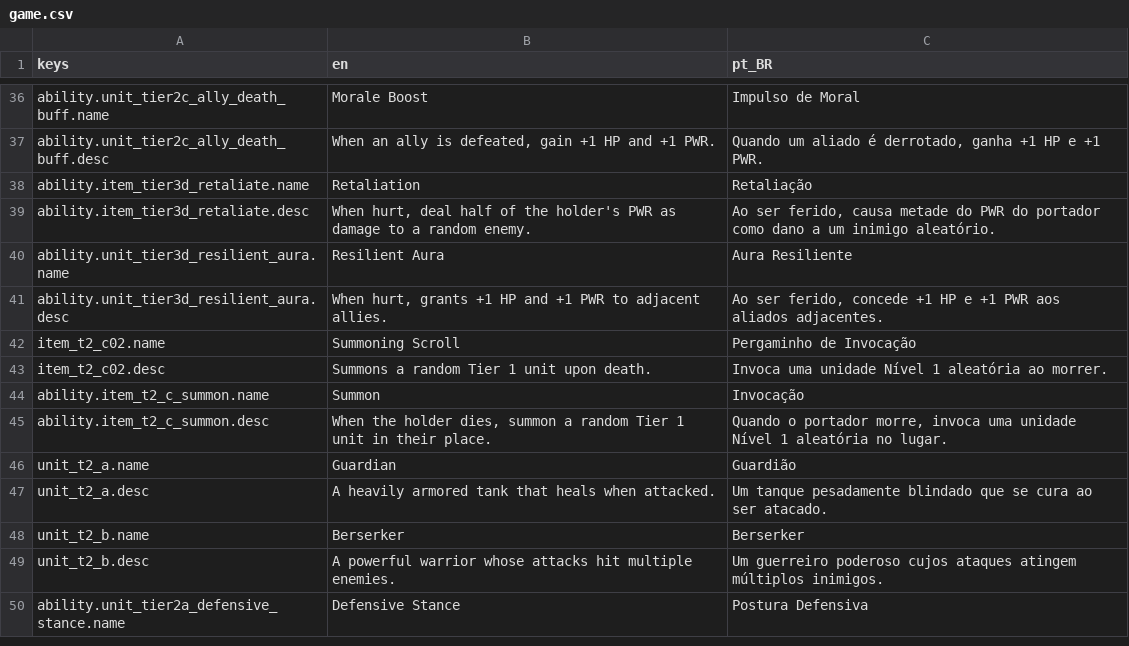
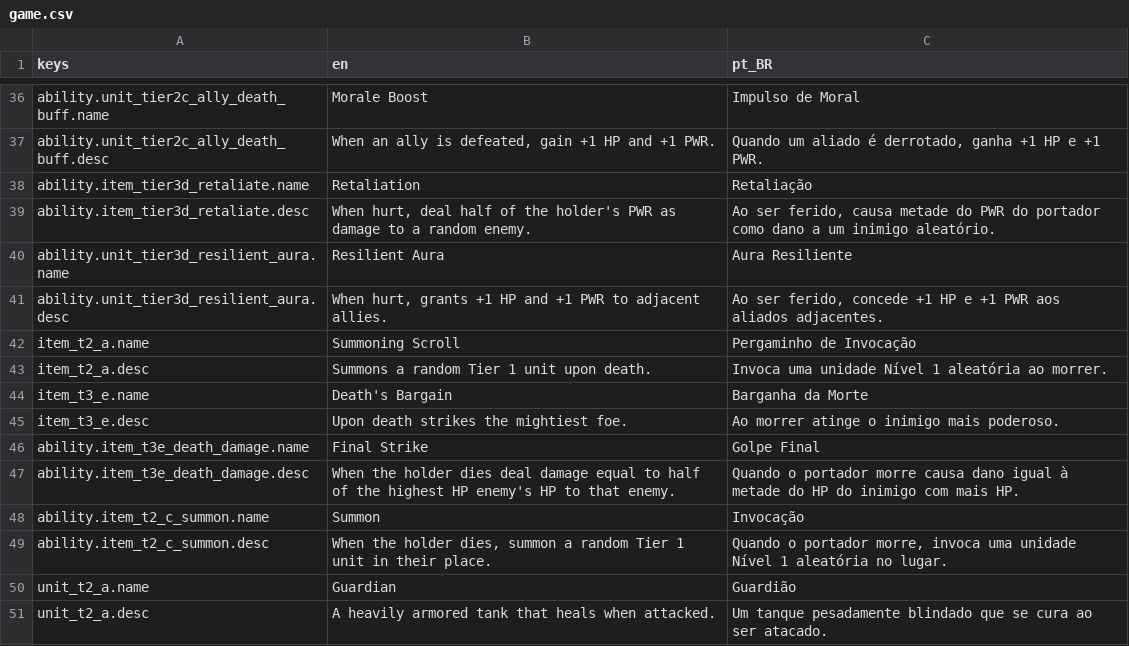
Before and after one commit to OVagamundo/Flashcard-Heroes, a CSV file: localization/game.csv, drawn as a sheet; only a part is shown, gaps mark what is left out; the shorter side is filled out with more unchanged rows.

Commit message:
New item implemented! Death bargain!

```diff
--- a/localization/game.csv
+++ b/localization/game.csv
@@ -41,4 +41,8 @@ ability.unit_tier3d_resilient_aura.name,Resilient Aura,Aura Resiliente
 ability.unit_tier3d_resilient_aura.desc,"When hurt, grants +1 HP and +1 PWR to adjacent allies.","Ao ser ferido, concede +1 HP e +1 PWR aos aliados adjacentes."
-item_t2_c02.name,Summoning Scroll,Pergaminho de Invocação
-item_t2_c02.desc,Summons a random Tier 1 unit upon death.,Invoca uma unidade Nível 1 aleatória ao morrer.
+item_t2_a.name,Summoning Scroll,Pergaminho de Invocação
+item_t2_a.desc,Summons a random Tier 1 unit upon death.,Invoca uma unidade Nível 1 aleatória ao morrer.
+item_t3_e.name,Death's Bargain,Barganha da Morte
+item_t3_e.desc,Upon death strikes the mightiest foe.,Ao morrer atinge o inimigo mais poderoso.
+ability.item_t3e_death_damage.name,Final Strike,Golpe Final
+ability.item_t3e_death_damage.desc,When the holder dies deal damage equal to half of the highest HP enemy's HP to that enemy.,Quando o portador morre causa dano igual à metade do HP do inimigo com mais HP.
 ability.item_t2_c_summon.name,Summon,Invocação
```
Also changed, not shown: 25 other files.
